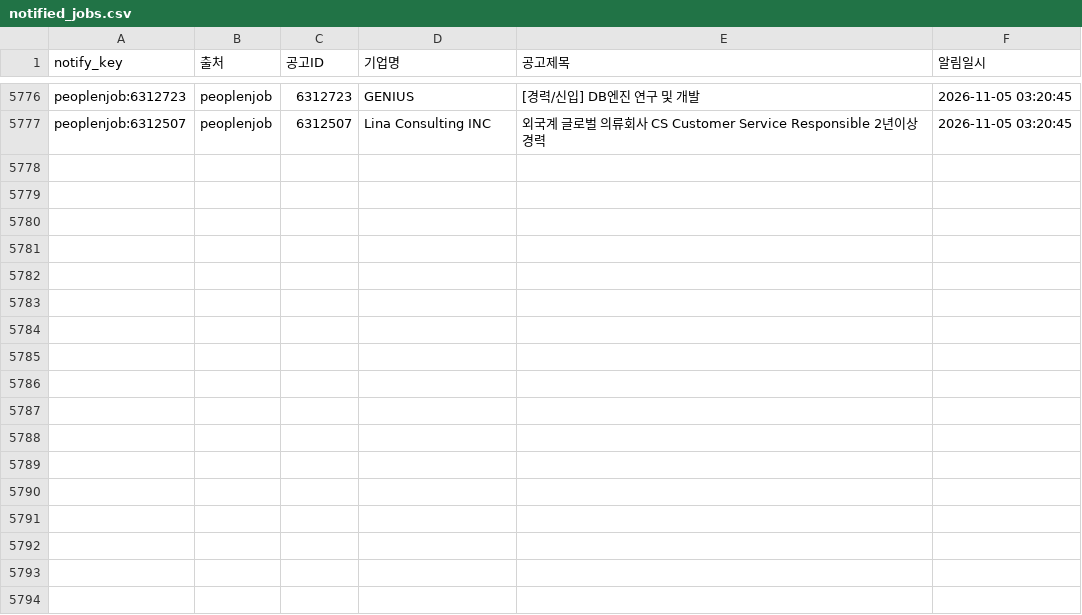
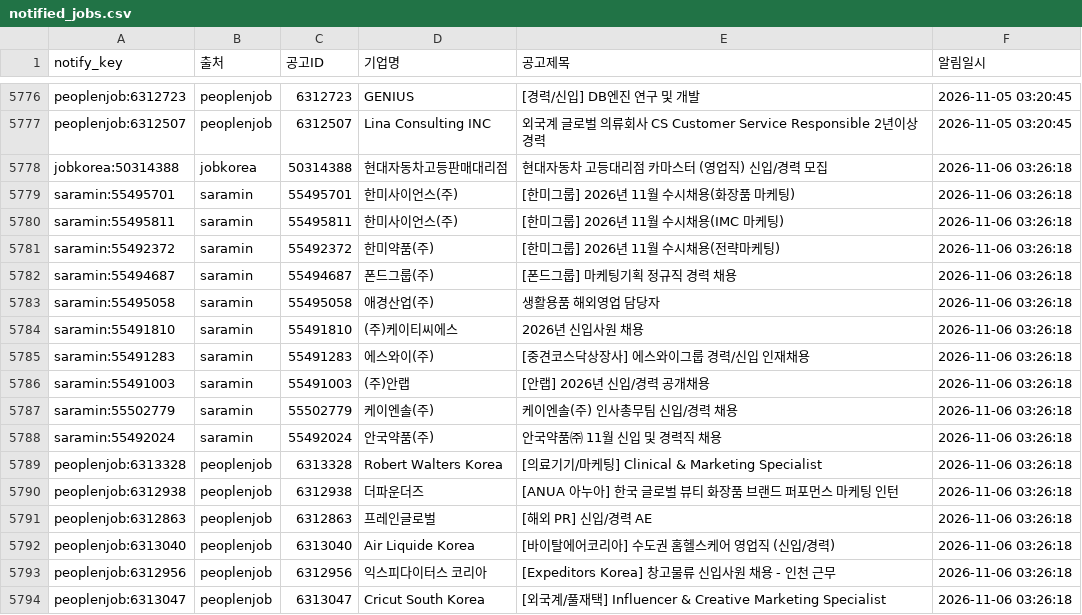
Before and after one commit to djgeum/RunETF, a CSV file: .github/job.bot/notified_jobs.csv, drawn as a sheet; only a part is shown, gaps mark what is left out; the diff names each change by its address in the sheet, - before the commit and + after, or states it on an @@ line.

```diff
--- a/.github/job.bot/notified_jobs.csv
+++ b/.github/job.bot/notified_jobs.csv
+row 5778: jobkorea:50314388 | jobkorea | 50314388 | 현대자동차고등판매대리점 | 현대자동차 고등대리점 카마스터 (영업직) 신입/경력 모집 | 2026-11-06 03:26:18
+row 5779: saramin:55495701 | saramin | 55495701 | 한미사이언스(주) | [한미그룹] 2026년 11월 수시채용(화장품 마케팅) | 2026-11-06 03:26:18
+row 5780: saramin:55495811 | saramin | 55495811 | 한미사이언스(주) | [한미그룹] 2026년 11월 수시채용(IMC 마케팅) | 2026-11-06 03:26:18
+row 5781: saramin:55492372 | saramin | 55492372 | 한미약품(주) | [한미그룹] 2026년 11월 수시채용(전략마케팅) | 2026-11-06 03:26:18
+row 5782: saramin:55494687 | saramin | 55494687 | 폰드그룹(주) | [폰드그룹] 마케팅기획 정규직 경력 채용 | 2026-11-06 03:26:18
+row 5783: saramin:55495058 | saramin | 55495058 | 애경산업(주) | 생활용품 해외영업 담당자 | 2026-11-06 03:26:18
+row 5784: saramin:55491810 | saramin | 55491810 | (주)케이티씨에스 | 2026년 신입사원 채용 | 2026-11-06 03:26:18
+row 5785: saramin:55491283 | saramin | 55491283 | 에스와이(주) | [중견코스닥상장사] 에스와이그룹 경력/신입 인재채용 | 2026-11-06 03:26:18
+row 5786: saramin:55491003 | saramin | 55491003 | (주)안랩 | [안랩] 2026년 신입/경력 공개채용 | 2026-11-06 03:26:18
+row 5787: saramin:55502779 | saramin | 55502779 | 케이엔솔(주) | 케이엔솔(주) 인사총무팀 신입/경력 채용 | 2026-11-06 03:26:18
+row 5788: saramin:55492024 | saramin | 55492024 | 안국약품(주) | 안국약품㈜ 11월 신입 및 경력직 채용 | 2026-11-06 03:26:18
+row 5789: peoplenjob:6313328 | peoplenjob | 6313328 | Robert Walters Korea | [의료기기/마케팅] Clinical & Marketing Specialist | 2026-11-06 03:26:18
+row 5790: peoplenjob:6312938 | peoplenjob | 6312938 | 더파운더즈 | [ANUA 아누아] 한국 글로벌 뷰티 화장품 브랜드 퍼포먼스 마케팅 인턴 | 2026-11-06 03:26:18
+row 5791: peoplenjob:6312863 | peoplenjob | 6312863 | 프레인글로벌 | [해외 PR] 신입/경력 AE | 2026-11-06 03:26:18
+row 5792: peoplenjob:6313040 | peoplenjob | 6313040 | Air Liquide Korea | [바이탈에어코리아] 수도권 홈헬스케어 영업직 (신입/경력) | 2026-11-06 03:26:18
+row 5793: peoplenjob:6312956 | peoplenjob | 6312956 | 익스피다이터스 코리아 | [Expeditors Korea] 창고물류 신입사원 채용 - 인천 근무 | 2026-11-06 03:26:18
+row 5794: peoplenjob:6313047 | peoplenjob | 6313047 | Cricut South Korea | [외국계/풀재택] Influencer & Creative Marketing Specialist | 2026-11-06 03:26:18
```
Also changed, not shown: .github/job.bot/jobkorea_list.csv, .github/job.bot/jobkorea_main.csv, 5 other files.
